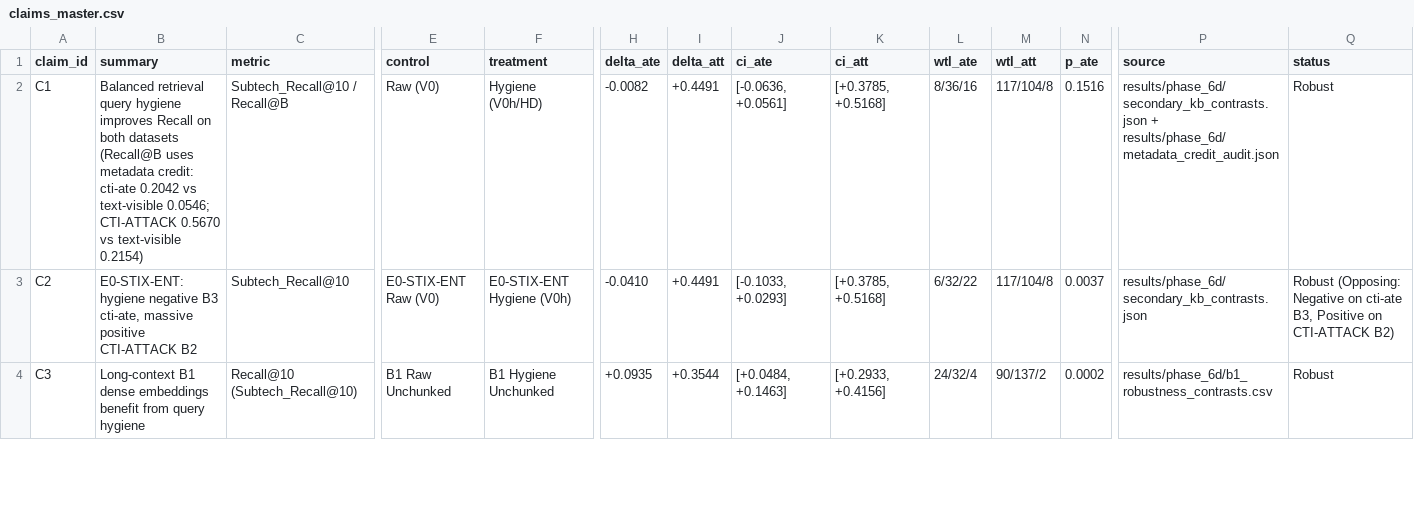
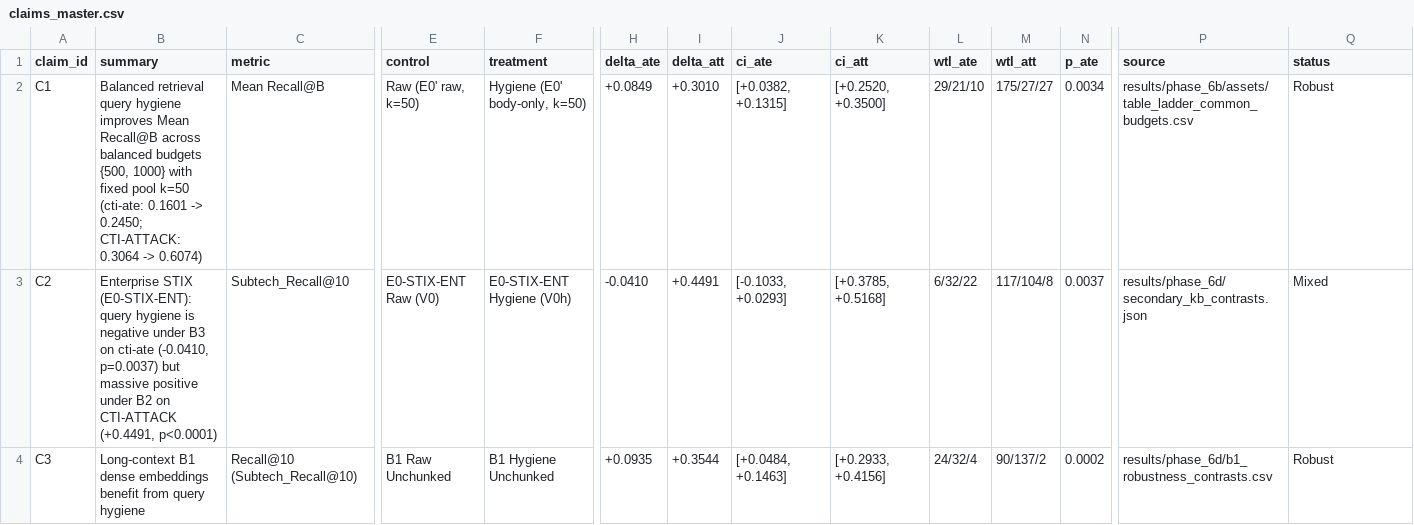
Before and after one commit to rohanreddy3/RAGIntel, a CSV file: results_for_report/data/claims_master.csv, drawn as a sheet; only a part is shown, gaps mark what is left out; the diff covers the shown part only; the diff names each change by its address in the sheet, - before the commit and + after, or states it on an @@ line.

```diff
--- a/results_for_report/data/claims_master.csv
+++ b/results_for_report/data/claims_master.csv
-B2 (summary): …hygiene improves Recall on both datasets (Recall@B uses metadata credit: cti-ate 0.2042 vs text-visible 0.0546; CTI-ATTACK 0.5670 vs text-visible 0.2154)
+B2 (summary): …hygiene improves Mean Recall@B across balanced budgets {500, 1000} with fixed pool k=50 (cti-ate: 0.1601 -> 0.2450; CTI-ATTACK: 0.3064 -> 0.6074)
-C2 (metric): Subtech_Recall@10 / Recall@B
+C2 (metric): Mean Recall@B
-E2 (control): Raw (V0)
+E2 (control): Raw (E0' raw, k=50)
-F2 (treatment): Hygiene (V0h/HD)
+F2 (treatment): Hygiene (E0' body-only, k=50)
-H2 (delta_ate): -0.0082
+H2 (delta_ate): +0.0849
-I2 (delta_att): +0.4491
+I2 (delta_att): +0.3010
-J2 (ci_ate): [-0.0636, +0.0561]
+J2 (ci_ate): [+0.0382, +0.1315]
-K2 (ci_att): [+0.3785, +0.5168]
+K2 (ci_att): [+0.2520, +0.3500]
-L2 (wtl_ate): 8/36/16
+L2 (wtl_ate): 29/21/10
-M2 (wtl_att): 117/104/8
+M2 (wtl_att): 175/27/27
-N2 (p_ate): 0.1516
+N2 (p_ate): 0.0034
-P2 (source): results/phase_6d/secondary_kb_contrasts.json + results/phase_6d/metadata_credit_audit.json
+P2 (source): results/phase_6b/assets/table_ladder_common_budgets.csv
-B3 (summary): E0-STIX-ENT: hygiene negative B3 cti-ate, massive positive CTI-ATTACK B2
+B3 (summary): Enterprise STIX (E0-STIX-ENT): query hygiene is negative under B3 on cti-ate (-0.0410, p=0.0037) but massive positive under B2 on CTI-ATTACK (+0.4491, p<0.0001)
-Q3 (status): Robust (Opposing: Negative on cti-ate B3, Positive on CTI-ATTACK B2)
+Q3 (status): Mixed
```
Also changed, not shown: 12 edited cells elsewhere in this file, results_for_report/data/F1_hygiene_effect.csv, results_for_report/data/T3_main_results.csv, 23 other files.
